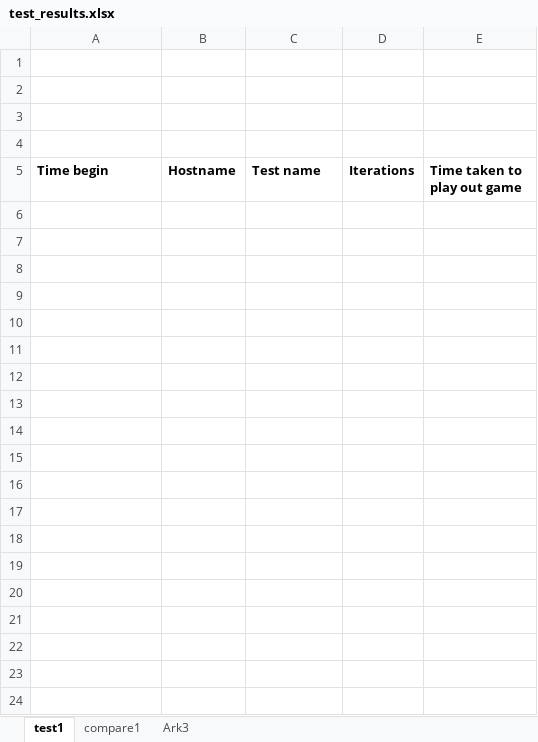
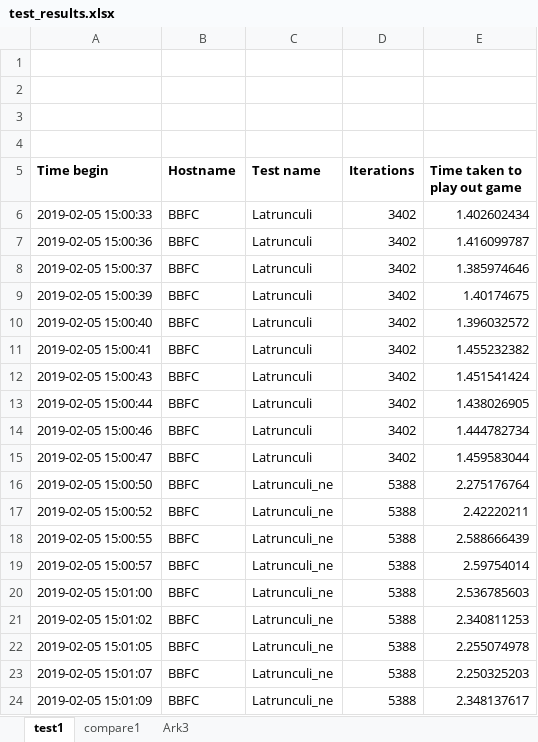
Before and after one commit to mhso/BachelorThesis, an Excel workbook: src/test_results.xlsx, sheet test1, drawn as a sheet; only a part is shown; values as stored, in another font and other column widths than the file's, no borders; the diff covers the shown part only; the diff names each change by its address in the sheet, - before the commit and + after, or states it on an @@ line.

Commit message:
Improved iteration tests a bit

```diff
--- a/src/test_results.xlsx (sheet test1)
+++ b/src/test_results.xlsx (sheet test1)
+row 6: 2019-02-05 15:00:33 | BBFC | Latrunculi | 3402 | 1.402602434
+row 7: 2019-02-05 15:00:36 | BBFC | Latrunculi | 3402 | 1.416099787
+row 8: 2019-02-05 15:00:37 | BBFC | Latrunculi | 3402 | 1.385974646
+row 9: 2019-02-05 15:00:39 | BBFC | Latrunculi | 3402 | 1.40174675
+row 10: 2019-02-05 15:00:40 | BBFC | Latrunculi | 3402 | 1.396032572
+row 11: 2019-02-05 15:00:41 | BBFC | Latrunculi | 3402 | 1.455232382
+row 12: 2019-02-05 15:00:43 | BBFC | Latrunculi | 3402 | 1.451541424
+row 13: 2019-02-05 15:00:44 | BBFC | Latrunculi | 3402 | 1.438026905
+row 14: 2019-02-05 15:00:46 | BBFC | Latrunculi | 3402 | 1.444782734
+row 15: 2019-02-05 15:00:47 | BBFC | Latrunculi | 3402 | 1.459583044
+row 16: 2019-02-05 15:00:50 | BBFC | Latrunculi_ne | 5388 | 2.275176764
+row 17: 2019-02-05 15:00:52 | BBFC | Latrunculi_ne | 5388 | 2.42220211
+row 18: 2019-02-05 15:00:55 | BBFC | Latrunculi_ne | 5388 | 2.588666439
+row 19: 2019-02-05 15:00:57 | BBFC | Latrunculi_ne | 5388 | 2.59754014
+row 20: 2019-02-05 15:01:00 | BBFC | Latrunculi_ne | 5388 | 2.536785603
+row 21: 2019-02-05 15:01:02 | BBFC | Latrunculi_ne | 5388 | 2.340811253
+row 22: 2019-02-05 15:01:05 | BBFC | Latrunculi_ne | 5388 | 2.255074978
+row 23: 2019-02-05 15:01:07 | BBFC | Latrunculi_ne | 5388 | 2.250325203
+row 24: 2019-02-05 15:01:09 | BBFC | Latrunculi_ne | 5388 | 2.348137617
```
Also changed, not shown: 121 added rows elsewhere in this sheet, sheet compare1, 6 other files.
